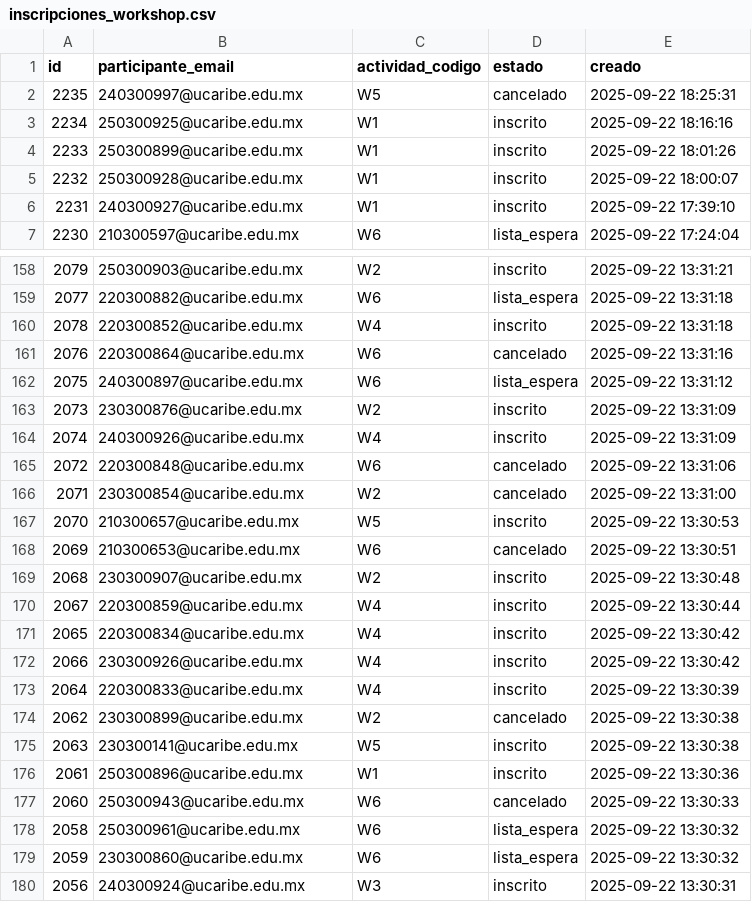
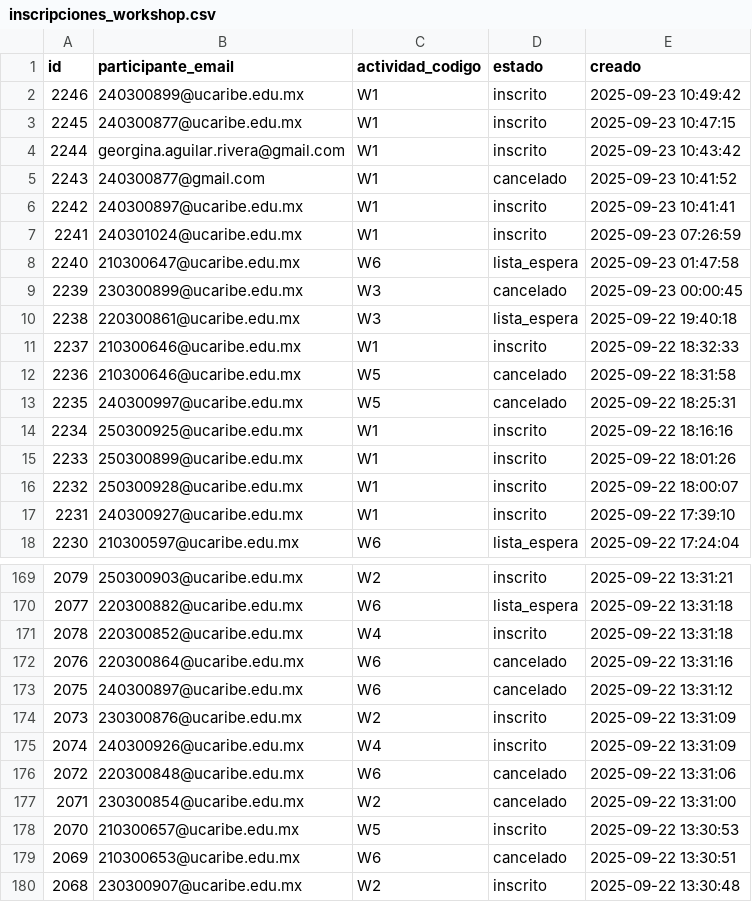
Before and after one commit to EGarpxMaster/analisis-jornada, a CSV file: MultiPage App/datos/inscripciones_workshop.csv, drawn as a sheet; only a part is shown, gaps mark what is left out; the shorter side is filled out with more unchanged rows.

```diff
--- a/MultiPage App/datos/inscripciones_workshop.csv
+++ b/MultiPage App/datos/inscripciones_workshop.csv
@@ -1,2 +1,13 @@
 id,participante_email,actividad_codigo,estado,creado
+2246,240300899@ucaribe.edu.mx,W1,inscrito,2025-09-23 10:49:42
+2245,240300877@ucaribe.edu.mx,W1,inscrito,2025-09-23 10:47:15
+2244,georgina.aguilar.rivera@gmail.com,W1,inscrito,2025-09-23 10:43:42
+2243,240300877@gmail.com,W1,cancelado,2025-09-23 10:41:52
+2242,240300897@ucaribe.edu.mx,W1,inscrito,2025-09-23 10:41:41
+2241,240301024@ucaribe.edu.mx,W1,inscrito,2025-09-23 07:26:59
+2240,210300647@ucaribe.edu.mx,W6,lista_espera,2025-09-23 01:47:58
+2239,230300899@ucaribe.edu.mx,W3,cancelado,2025-09-23 00:00:45
+2238,220300861@ucaribe.edu.mx,W3,lista_espera,2025-09-22 19:40:18
+2237,210300646@ucaribe.edu.mx,W1,inscrito,2025-09-22 18:32:33
+2236,210300646@ucaribe.edu.mx,W5,cancelado,2025-09-22 18:31:58
 2235,240300997@ucaribe.edu.mx,W5,cancelado,2025-09-22 18:25:31
@@ -161,3 +172,3 @@ id,participante_email,actividad_codigo,estado,creado
 2076,220300864@ucaribe.edu.mx,W6,cancelado,2025-09-22 13:31:16
-2075,240300897@ucaribe.edu.mx,W6,lista_espera,2025-09-22 13:31:12
+2075,240300897@ucaribe.edu.mx,W6,cancelado,2025-09-22 13:31:12
 2073,230300876@ucaribe.edu.mx,W2,inscrito,2025-09-22 13:31:09
```
Also changed, not shown: MultiPage App/datos/equipos_concurso.csv, MultiPage App/datos/participantes.csv.
